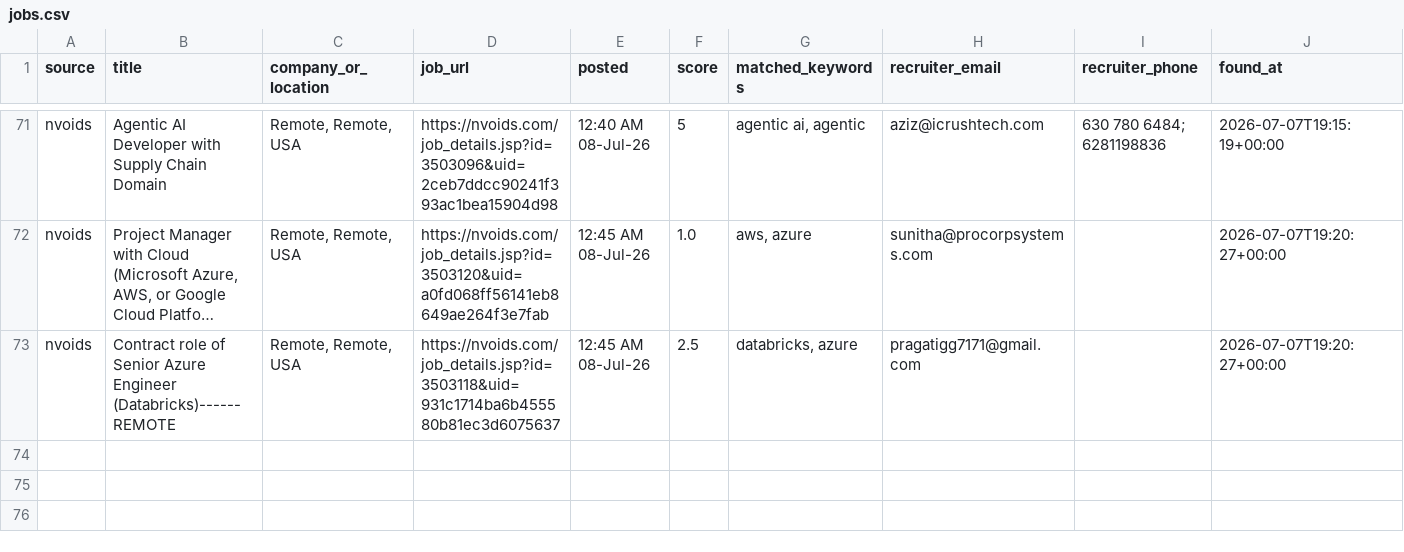
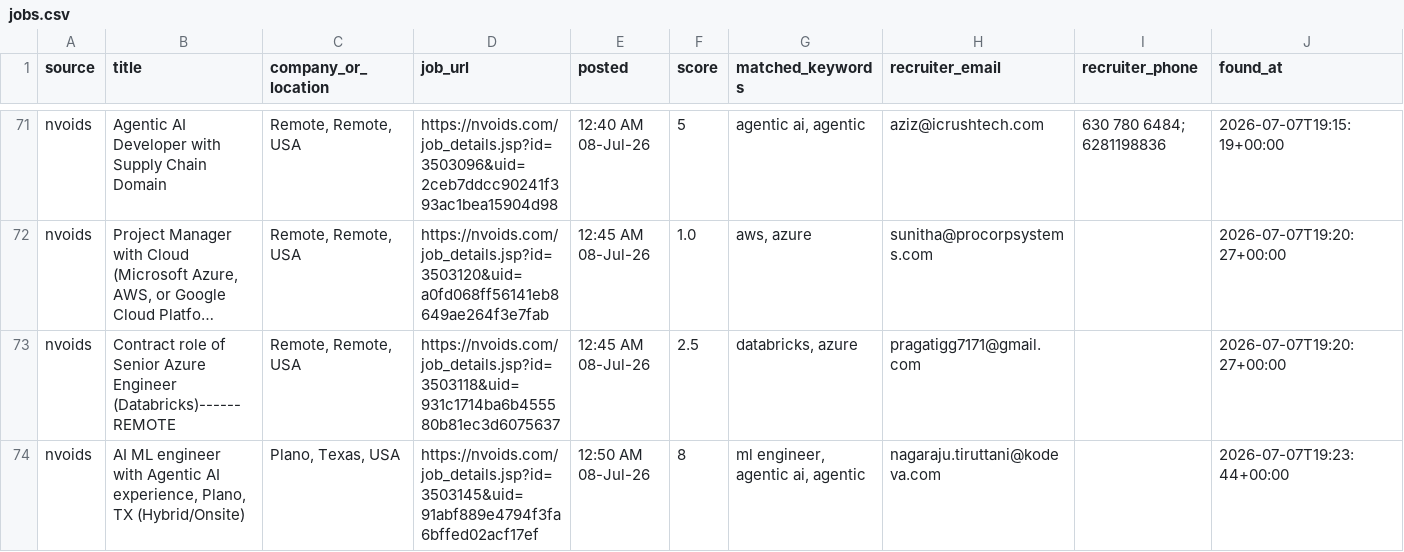
Before and after one commit to niharika2104/contract-job-tracker, a CSV file: data/jobs.csv, drawn as a sheet; only a part is shown, gaps mark what is left out; long unchanged cells end in …; the diff names each change by its address in the sheet, - before the commit and + after, or states it on an @@ line.

```diff
--- a/data/jobs.csv
+++ b/data/jobs.csv
+row 74: nvoids | AI ML engineer with Agentic AI experience, Plano, TX (Hybrid/Onsite) | Plano, Texas, USA | https://nvoids.com/job_details.jsp?id=3503145&uid=91abf889e4794f3fa6bffed02acf17ef | 12:50 AM 08-Jul-26 | 8 | ml engineer, agentic ai, agentic | nagaraju.tiruttani@kodeva.com |  | 2026-07-07T19:23:44+00:00
```
Also changed, not shown: 1 other file.
